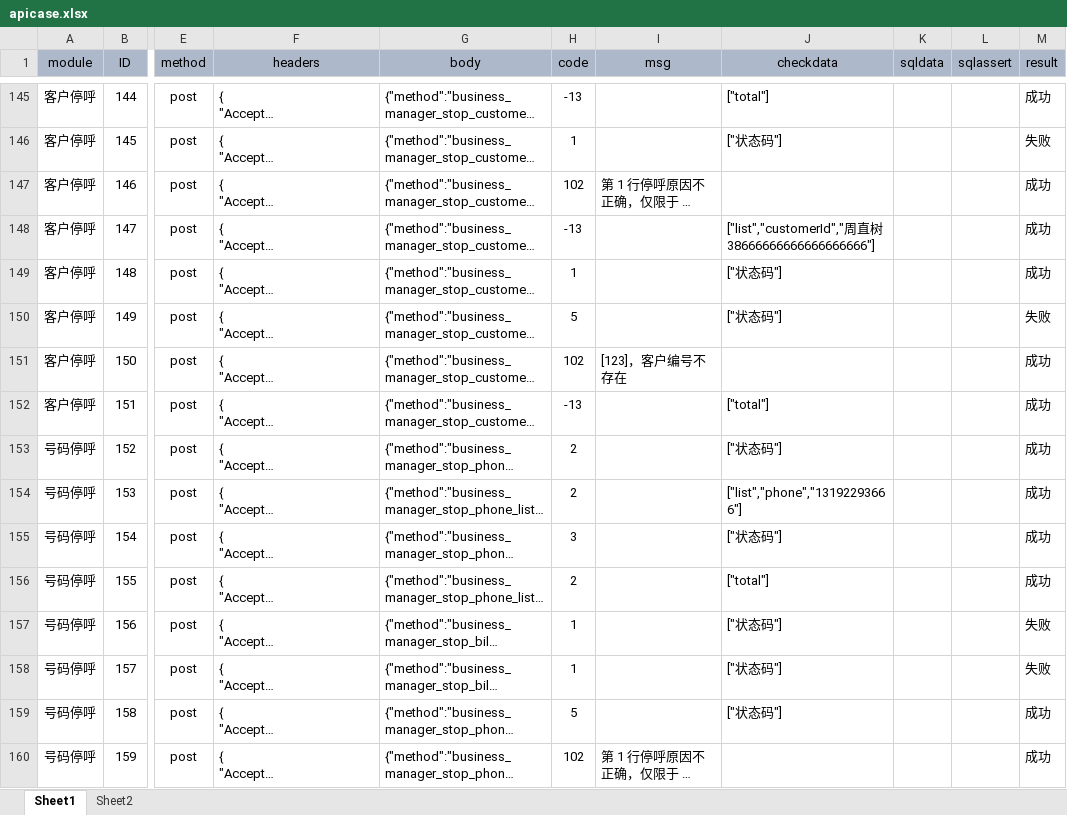
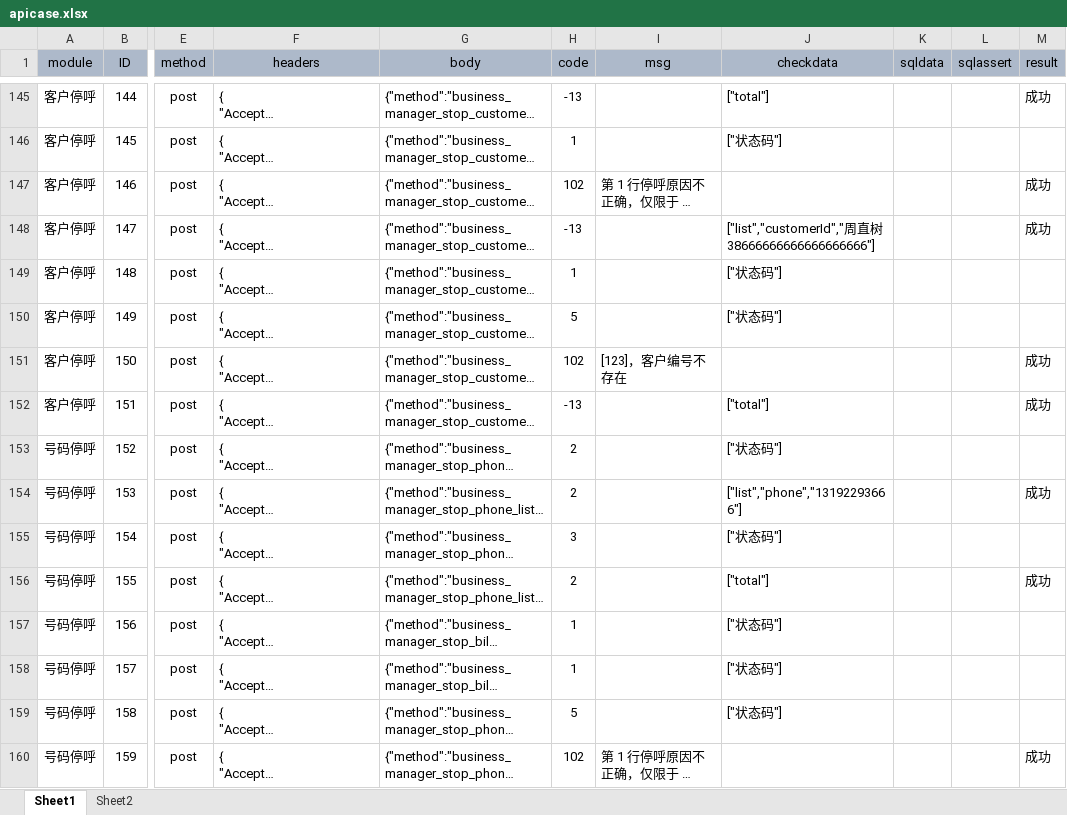
Before and after one commit to zhouyanlong/autotestapi, an Excel workbook: config/apicase.xlsx, sheet Sheet1, drawn as a sheet; only a part is shown, gaps mark what is left out; long unchanged cells end in …; values as stored, in another font and other column widths than the file's, no borders; the diff covers the shown part only; the diff names each change by its address in the sheet, - before the commit and + after, or states it on an @@ line.

```diff
--- a/config/apicase.xlsx (sheet Sheet1)
+++ b/config/apicase.xlsx (sheet Sheet1)
-M146 (result): 失败
+M146 (result): (empty)
-M149 (result): 成功
+M149 (result): (empty)
-M150 (result): 失败
+M150 (result): (empty)
-M153 (result): 成功
+M153 (result): (empty)
-M155 (result): 成功
+M155 (result): (empty)
-M157:M158 (result): 失败
+M157:M158 (result): (empty)
-M159 (result): 成功
+M159 (result): (empty)
```
Also changed, not shown: 49 edited cells elsewhere in this sheet, sheet Sheet2, config/apicaseadmin.xlsx, 5 other files.
